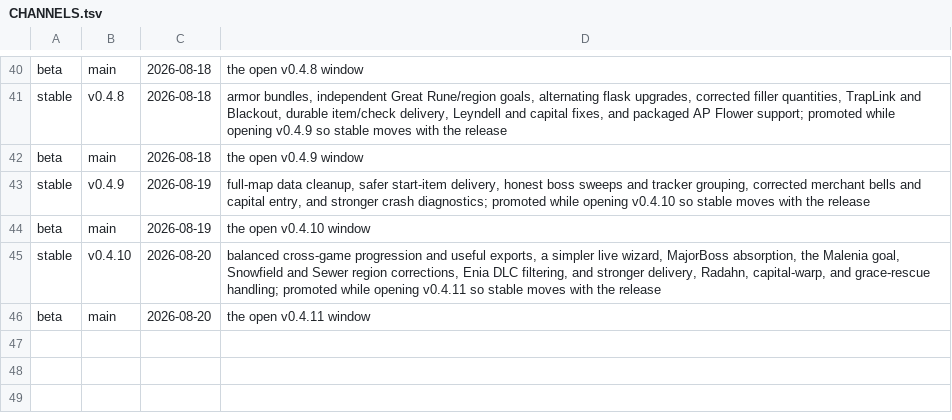
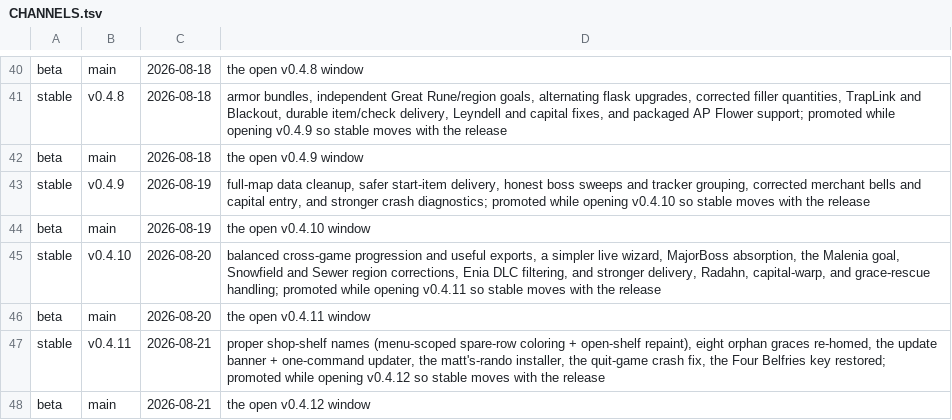
Before and after one commit to 4laric/er-archipelago, a TSV file: release/CHANNELS.tsv, drawn as a sheet; only a part is shown, gaps mark what is left out; the diff names each change by its address in the sheet, - before the commit and + after, or states it on an @@ line.

Commit message:
chore: open the v0.4.12 release window; promote stable to v0.4.11
The window-open recipe, consolidated onto the packaging-currency PR at
Alaric's direction so the post-tag fixes land inside the window that
documents them:

* seven version sites -> 0.4.12 (contract.py, archipelago.json, wizard
  metadata + inlined, and via the pinned client: Cargo.toml, Cargo.lock,
  contract_gen.rs). CONTRACT_HASH unchanged at dc0dc687, verified by loading
  contract.py after the bump.
* gitlink -> clients#375 (4479ba3d), the client half of this bump.
* CHANGELOG: the v0.4.12 section, opening with this window's first two
  entries -- the two packaging/installer fixes below it in this same PR.
* BLURB-v0.4.12.md draft opened with the window, per the write-as-it-fills
  convention.
* CHANNELS.tsv: stable -> v0.4.11 (paid at the window open, in this commit),
  beta stays main.
* CONTRACT-VERSIONS.tsv: the 0.4.12 row.

check_version_sites 7/7, check_release_notes green, publish-channels ledger
gate green (after fetching the v0.4.11 tag).

```diff
--- a/release/CHANNELS.tsv
+++ b/release/CHANNELS.tsv
+row 47: stable | v0.4.11 | 2026-08-21 | proper shop-shelf names (menu-scoped spare-row coloring + open-shelf repaint), eight orphan graces re-homed, the update banner + one-command updater, the matt's-rando installer, the quit-game crash fix, the Four Belfries key restored; promoted while opening v0.4.12 so stable moves with the release
+row 48: beta | main | 2026-08-21 | the open v0.4.12 window
```
Also changed, not shown: release/CONTRACT-VERSIONS.tsv, 6 other files.
